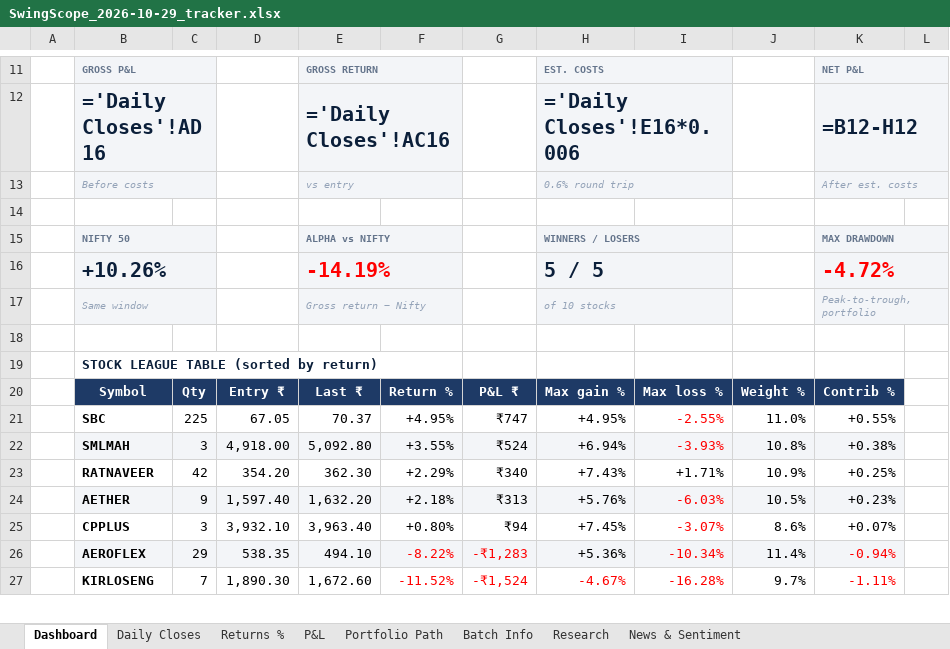
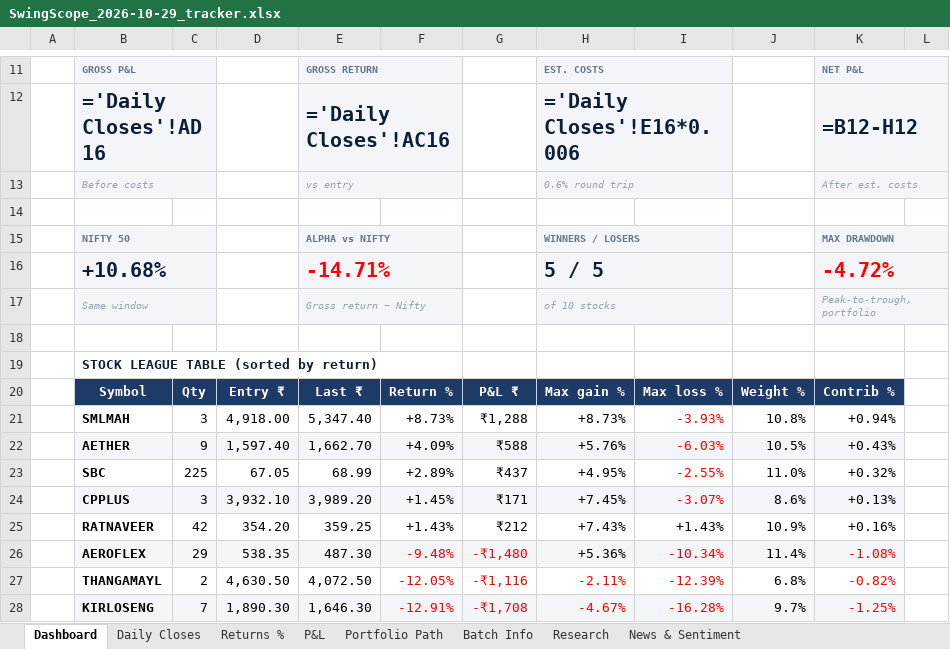
Before and after one commit to compukidsdgp-creator/Swing-Card, an Excel workbook: data/batches/2026-10-29/SwingScope_2026-10-29_tracker.xlsx, sheet Dashboard, drawn as a sheet; only a part is shown, gaps mark what is left out; values as stored, in another font and other column widths than the file's, no borders; formulas without a stored value are shown as written; charts and pictures and conditional formats not drawn; removed rows and columns are numbered as before the commit, all else as after; the diff covers the shown part only; the diff names each change by its address in the sheet, - before the commit and + after, or states it on an @@ line.

```diff
--- a/data/batches/2026-10-29/SwingScope_2026-10-29_tracker.xlsx (sheet Dashboard)
+++ b/data/batches/2026-10-29/SwingScope_2026-10-29_tracker.xlsx (sheet Dashboard)
-B16: +10.26%
+B16: +10.68%
-E16: -14.19%
+E16: -14.71%
-row 21:  | SBC | 225 | 67.05 | 70.37 | +4.95% | ₹747 | +4.95% | -2.55% | 11.0% | +0.55%
-B21:K21 fill: #F3F5F8
+B21:K21 fill: none
-E21: 5,092.80
+E21: 5,347.40
-F21: +3.55%
+F21: +8.73%
-G21: ₹524
+G21: ₹1,288
-H21: +6.94%
+H21: +8.73%
-K21: +0.38%
+K21: +0.94%
-row 23:  | RATNAVEER | 42 | 354.20 | 362.30 | +2.29% | ₹340 | +7.43% | +1.71% | 10.9% | +0.25%
-E22: 1,632.20
+E22: 1,662.70
-F22: +2.18%
+F22: +4.09%
-G22: ₹313
+G22: ₹588
-K22: +0.23%
+K22: +0.43%
+row 23:  | SBC | 225 | 67.05 | 68.99 | +2.89% | ₹437 | +4.95% | -2.55% | 11.0% | +0.32%
-B24:K24 fill: none
+B24:K24 fill: #F3F5F8
-E24: 3,963.40
+E24: 3,989.20
-F24: +0.80%
+F24: +1.45%
-G24: ₹94
+G24: ₹171
-K24: +0.07%
+K24: +0.13%
+row 25:  | RATNAVEER | 42 | 354.20 | 359.25 | +1.43% | ₹212 | +7.43% | +1.43% | 10.9% | +0.16%
-E26: 494.10
+E26: 487.30
-F26: -8.22%
+F26: -9.48%
-G26: -₹1,283
+G26: -₹1,480
-K26: -0.94%
+K26: -1.08%
+row 27:  | THANGAMAYL | 2 | 4,630.50 | 4,072.50 | -12.05% | -₹1,116 | -2.11% | -12.39% | 6.8% | -0.82%
-B28:K28 fill: none
+B28:K28 fill: #F3F5F8
-E28: 1,672.60
+E28: 1,646.30
-F28: -11.52%
+F28: -12.91%
-G28: -₹1,524
+G28: -₹1,708
-K28: -1.11%
+K28: -1.25%
```
Also changed, not shown: 1 removed row, 14 edited cells and cell formats elsewhere in this sheet, sheet News & Sentiment, sheet Research, sheet Daily Closes, sheet Portfolio Path, sheet P&L, sheet Returns %, charts or pictures, 4 other files.
